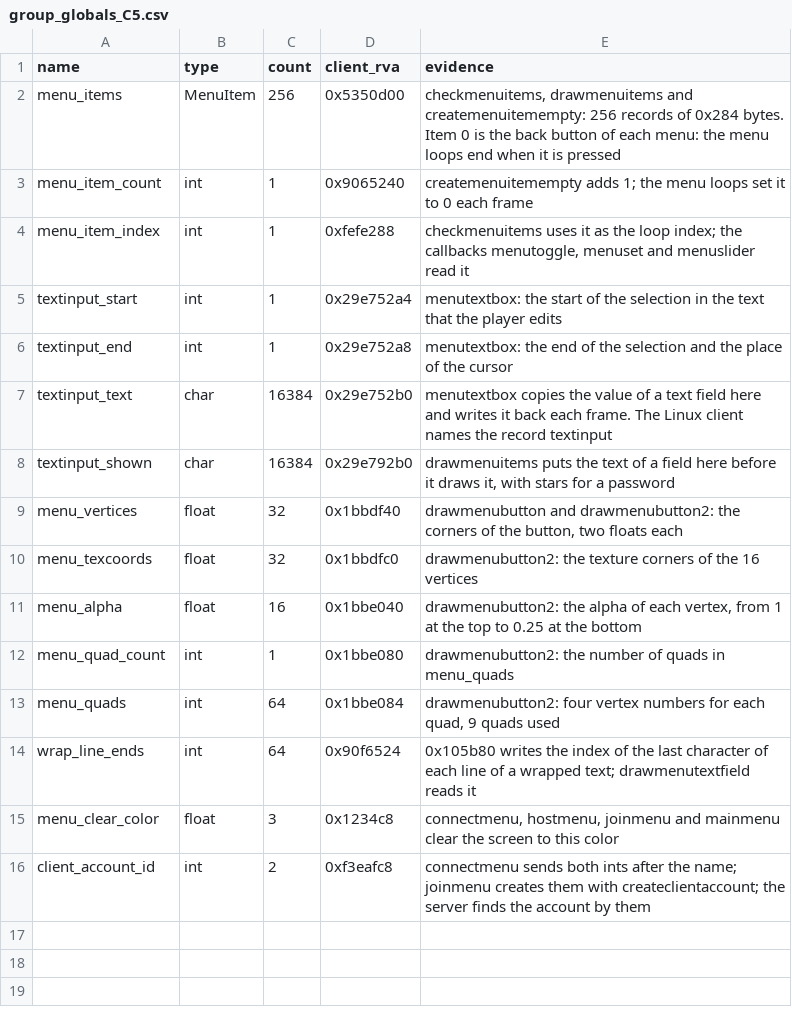
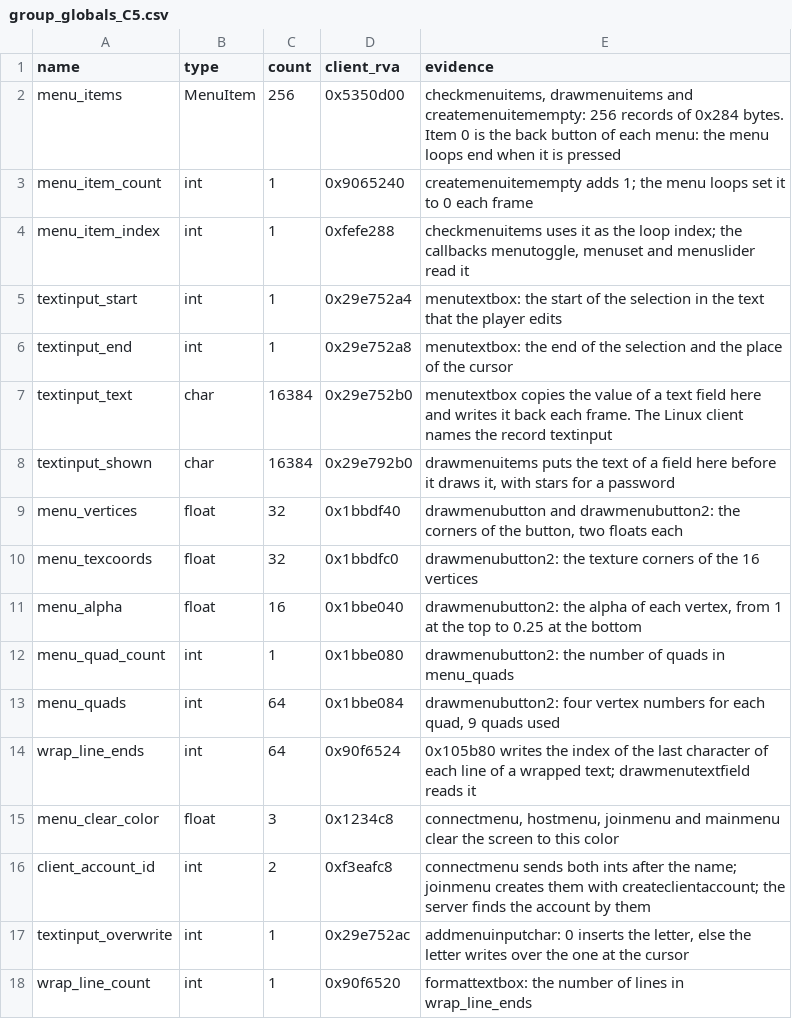
Before and after one commit to TheGreatVulpzin/OpenSubRosa24, a CSV file: analysis/client_win/group_globals_C5.csv, drawn as a sheet.

```diff
--- a/analysis/client_win/group_globals_C5.csv
+++ b/analysis/client_win/group_globals_C5.csv
@@ -16 +16,3 @@ menu_clear_color,float,3,0x1234c8,"connectmenu, hostmenu, joinmenu and mainmenu
 client_account_id,int,2,0xf3eafc8,"connectmenu sends both ints after the name; joinmenu creates them with createclientaccount; the server finds the account by them"
+textinput_overwrite,int,1,0x29e752ac,"addmenuinputchar: 0 inserts the letter, else the letter writes over the one at the cursor"
+wrap_line_count,int,1,0x90f6520,"formattextbox: the number of lines in wrap_line_ends"
```
Also changed, not shown: analysis/client_win/functions.csv, analysis/client_win/groups.csv, 9 other files.
